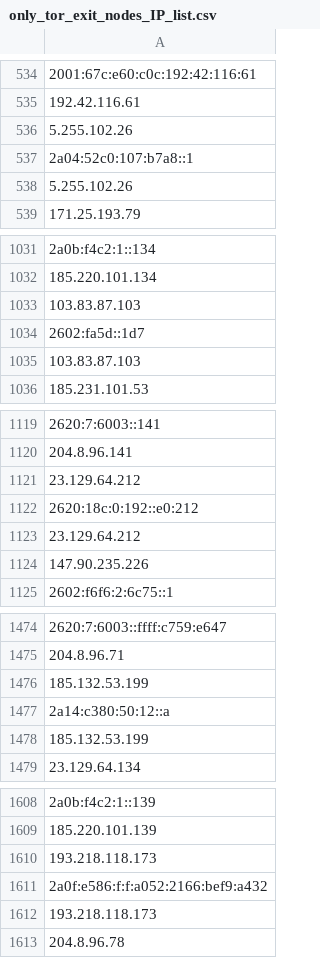
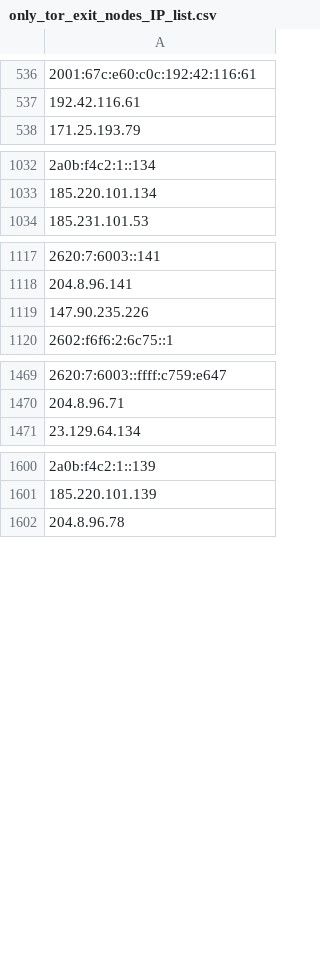
Before and after one commit to hamzajazib/awesome-lists, a CSV file: Lists/TOR/only_tor_exit_nodes_IP_list.csv, drawn as a sheet; only a part is shown, gaps mark what is left out; removed rows and columns are numbered as before the commit, all else as after; the diff covers the shown part only; the diff names each change by its address in the sheet, - before the commit and + after, or states it on an @@ line.

```diff
--- a/Lists/TOR/only_tor_exit_nodes_IP_list.csv
+++ b/Lists/TOR/only_tor_exit_nodes_IP_list.csv
-row 536: 5.255.102.26
-row 537: 2a04:52c0:107:b7a8::1
-row 538: 5.255.102.26
-row 1033: 103.83.87.103
-row 1034: 2602:fa5d::1d7
-row 1035: 103.83.87.103
-row 1121: 23.129.64.212
-row 1122: 2620:18c:0:192::e0:212
-row 1123: 23.129.64.212
-row 1476: 185.132.53.199
-row 1477: 2a14:c380:50:12::a
-row 1478: 185.132.53.199
-row 1610: 193.218.118.173
-row 1611: 2a0f:e586:f:f:a052:2166:bef9:a432
-row 1612: 193.218.118.173
```
Also changed, not shown: 20 added rows and 15 removed rows elsewhere in this file, Lists/TOR/only_tor_guard_nodes_IP_list.csv, 1 other file.
